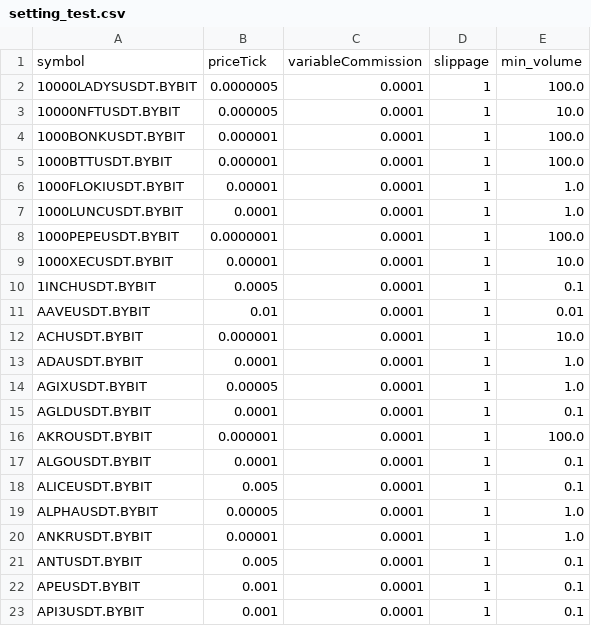
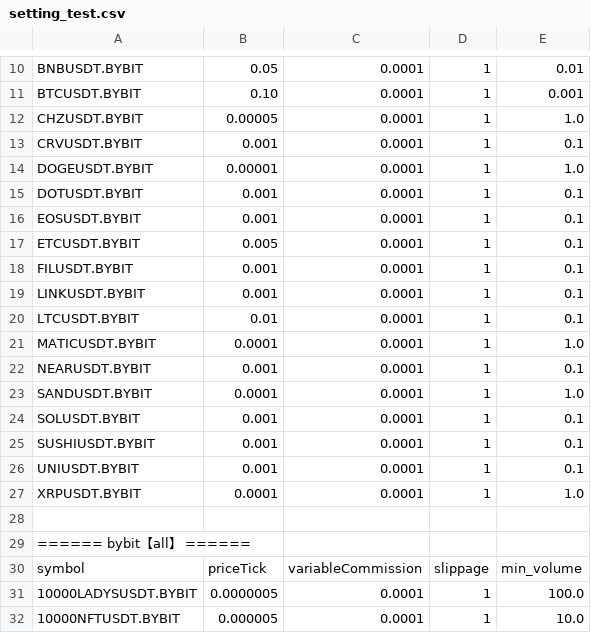
Before and after one commit to lo-e/vnpy, a CSV file: examples/MartingStrategy/setting_test.csv, drawn as a sheet; only a part is shown, gaps mark what is left out; the shorter side is filled out with more unchanged rows; the diff covers the shown part only.

```diff
--- a/examples/MartingStrategy/setting_test.csv
+++ b/examples/MartingStrategy/setting_test.csv
@@ -1 +10,21 @@
+BNBUSDT.BYBIT,0.05,0.0001,1,0.01
+BTCUSDT.BYBIT,0.10,0.0001,1,0.001
+CHZUSDT.BYBIT,0.00005,0.0001,1,1.0
+CRVUSDT.BYBIT,0.001,0.0001,1,0.1
+DOGEUSDT.BYBIT,0.00001,0.0001,1,1.0
+DOTUSDT.BYBIT,0.001,0.0001,1,0.1
+EOSUSDT.BYBIT,0.001,0.0001,1,0.1
+ETCUSDT.BYBIT,0.005,0.0001,1,0.1
+FILUSDT.BYBIT,0.001,0.0001,1,0.1
+LINKUSDT.BYBIT,0.001,0.0001,1,0.1
+LTCUSDT.BYBIT,0.01,0.0001,1,0.1
+MATICUSDT.BYBIT,0.0001,0.0001,1,1.0
+NEARUSDT.BYBIT,0.001,0.0001,1,0.1
+SANDUSDT.BYBIT,0.0001,0.0001,1,1.0
+SOLUSDT.BYBIT,0.001,0.0001,1,0.1
+SUSHIUSDT.BYBIT,0.001,0.0001,1,0.1
+UNIUSDT.BYBIT,0.001,0.0001,1,0.1
+XRPUSDT.BYBIT,0.0001,0.0001,1,1.0
+
+====== bybit【all】 ======
 symbol,priceTick,variableCommission,slippage,min_volume
```
Also changed, not shown: 9 added rows elsewhere in this file, 3 other files.
